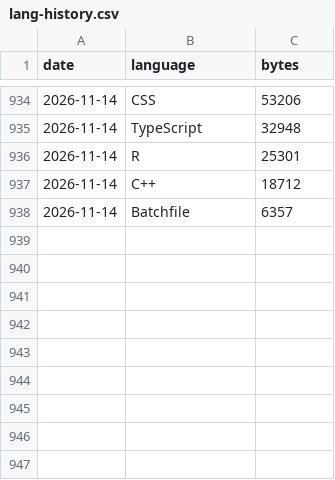
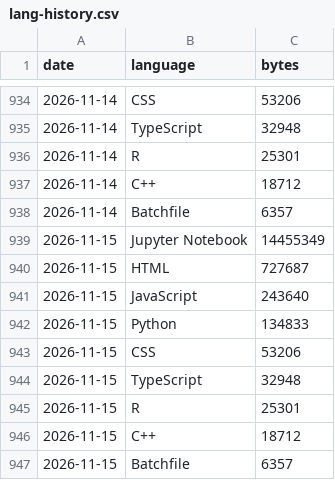
Before and after one commit to vpoonyak/vpoonyak, a CSV file: data/lang-history.csv, drawn as a sheet; only a part is shown, gaps mark what is left out.

```diff
--- a/data/lang-history.csv
+++ b/data/lang-history.csv
@@ -938 +938,10 @@ date,language,bytes
 2026-11-14,Batchfile,6357
+2026-11-15,Jupyter Notebook,14455349
+2026-11-15,HTML,727687
+2026-11-15,JavaScript,243640
+2026-11-15,Python,134833
+2026-11-15,CSS,53206
+2026-11-15,TypeScript,32948
+2026-11-15,R,25301
+2026-11-15,C++,18712
+2026-11-15,Batchfile,6357
```
Also changed, not shown: data/stats-history.csv, 4 other files.
